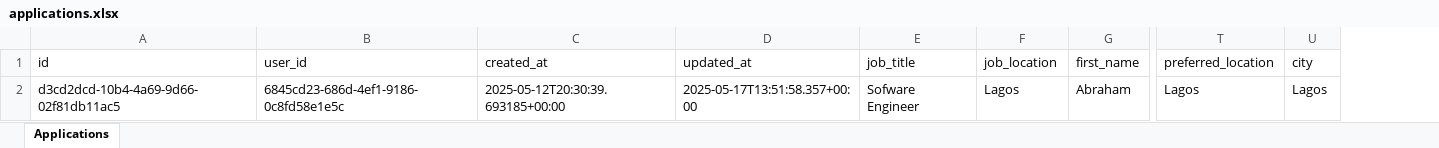
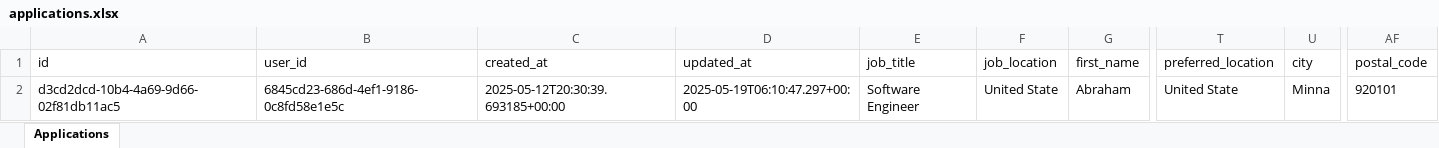
Before and after one commit to AbrahamAlgorithm/autory-bot, an Excel workbook: applications.xlsx, sheet Applications, drawn as a sheet; only a part is shown, gaps mark what is left out; values as stored, in another font and other column widths than the file's, no borders; the diff names each change by its address in the sheet, - before the commit and + after, or states it on an @@ line.

```diff
--- a/applications.xlsx (sheet Applications)
+++ b/applications.xlsx (sheet Applications)
+column AF (postal_code), row 2: 920101
-D2 (updated_at): 2025-05-17T13:51:58.357+00:00
+D2 (updated_at): 2025-05-19T06:10:47.297+00:00
-E2 (job_title): Sofware Engineer
+E2 (job_title): Software Engineer
-F2 (job_location): Lagos
+F2 (job_location): United State
-T2 (preferred_location): Lagos
+T2 (preferred_location): United State
-U2 (city): Lagos
+U2 (city): Minna
```
Also changed, not shown: 4 other files.
